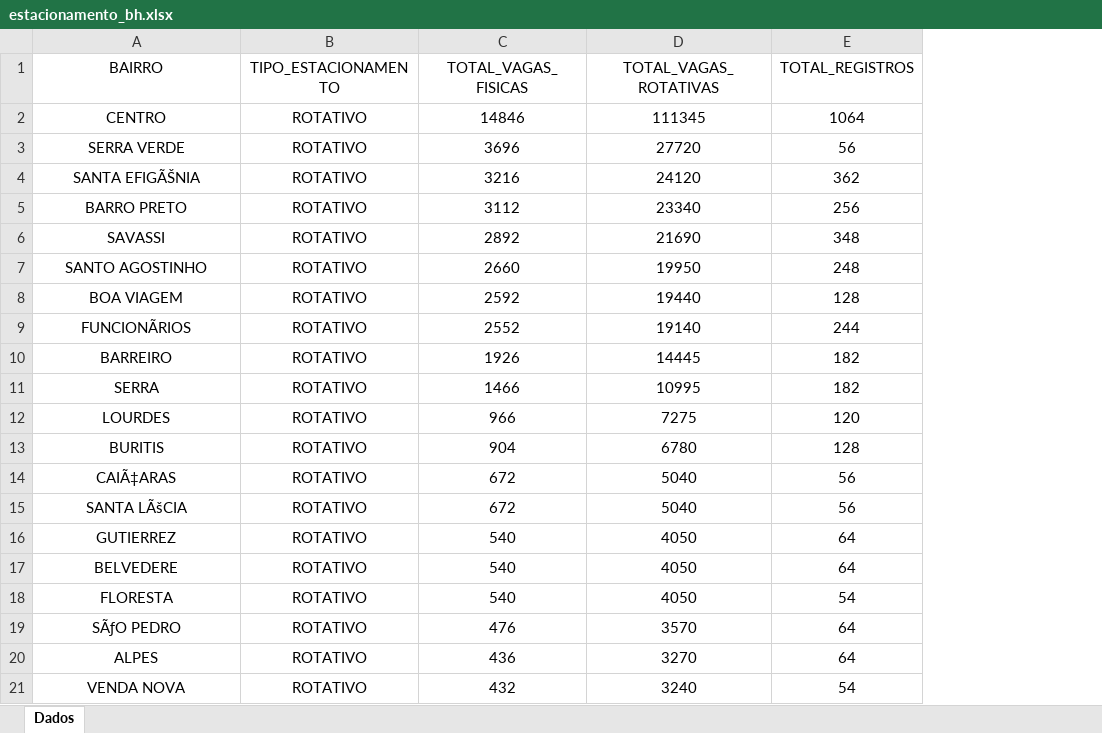
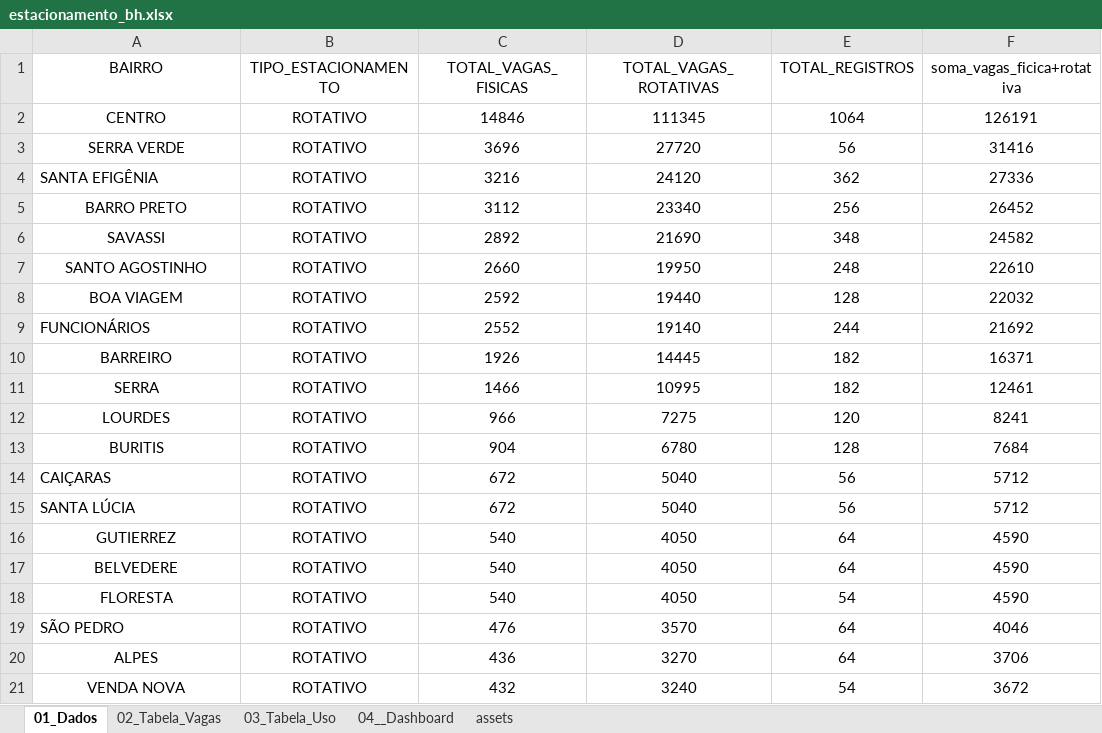
Before and after one commit to WalissonPatrickHelmer/dashboard-estacionamento-bh, an Excel workbook: data/estacionamento_bh.xlsx, sheet 01_Dados, drawn as a sheet; values as stored, in another font and other column widths than the file's, no borders; table styles not drawn; the diff names each change by its address in the sheet, - before the commit and + after, or states it on an @@ line.

```diff
--- a/data/estacionamento_bh.xlsx (sheet 01_Dados)
+++ b/data/estacionamento_bh.xlsx (sheet 01_Dados)
-sheet tab: Dados
+sheet tab: 01_Dados
+sheet tab: 02_Tabela_Vagas
+sheet tab: 03_Tabela_Uso
+sheet tab: 04__Dashboard
+sheet tab: assets
+column F (soma_vagas_ficica+rotativa), rows 2-21: 126191 | 31416 | 27336 | 26452 | 24582 | 22610 | 22032 | 21692 | 16371 | 12461 | 8241 | 7684 | 5712 | 5712 | 4590 | 4590 | 4590 | 4046 | 3706 | 3672
-A4 (BAIRRO): SANTA EFIGÃŠNIA
+A4 (BAIRRO): SANTA EFIGÊNIA
-A4 alignment: center
+A4 alignment: left
-A9 (BAIRRO): FUNCIONÃRIOS
+A9 (BAIRRO): FUNCIONÁRIOS
-A9 alignment: center
+A9 alignment: left
-A14 (BAIRRO): CAIÃ‡ARAS
+A14 (BAIRRO): CAIÇARAS
-A14:A15 alignment: center
+A14:A15 alignment: left
-A15 (BAIRRO): SANTA LÃšCIA
+A15 (BAIRRO): SANTA LÚCIA
-A19 (BAIRRO): SÃƒO PEDRO
+A19 (BAIRRO): SÃO PEDRO
-A19 alignment: center
+A19 alignment: left
```
Also changed, not shown: charts or pictures, 10 other files.
